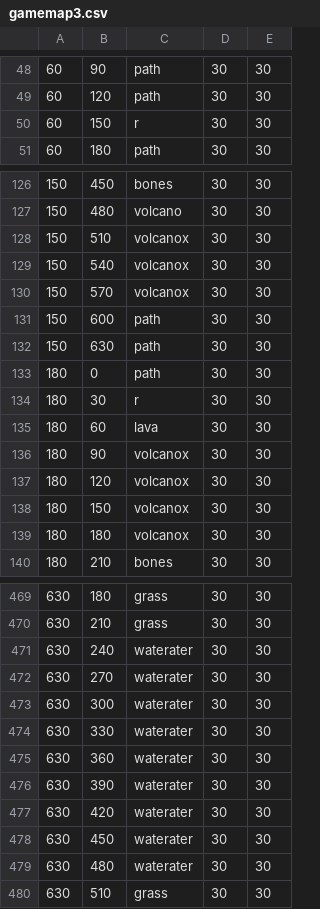
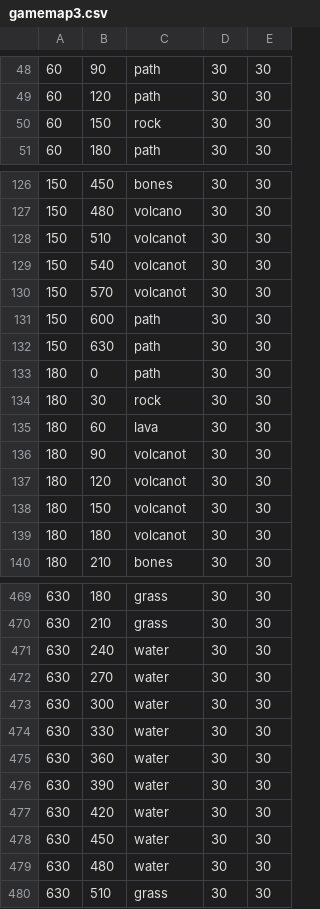
Before and after one commit to andrearcaina/Champions-Arena, a CSV file: gamemap3.csv, drawn as a sheet; only a part is shown, gaps mark what is left out; the diff covers the shown part only.

Commit message:
Update gamemap3.csv
--> fixed some naming errors
--> fixed some incorrect placements of map components

```diff
--- a/gamemap3.csv
+++ b/gamemap3.csv
@@ -49,3 +49,3 @@
 60,120,path,30,30
-60,150,r,30,30
+60,150,rock,30,30
 60,180,path,30,30
@@ -127,5 +127,5 @@
 150,480,volcano,30,30
-150,510,volcanox,30,30
-150,540,volcanox,30,30
-150,570,volcanox,30,30
+150,510,volcanot,30,30
+150,540,volcanot,30,30
+150,570,volcanot,30,30
 150,600,path,30,30
@@ -133,8 +133,8 @@
 180,0,path,30,30
-180,30,r,30,30
+180,30,rock,30,30
 180,60,lava,30,30
-180,90,volcanox,30,30
-180,120,volcanox,30,30
-180,150,volcanox,30,30
-180,180,volcanox,30,30
+180,90,volcanot,30,30
+180,120,volcanot,30,30
+180,150,volcanot,30,30
+180,180,volcanot,30,30
 180,210,bones,30,30
@@ -470,11 +470,11 @@
 630,210,grass,30,30
-630,240,waterater,30,30
-630,270,waterater,30,30
-630,300,waterater,30,30
-630,330,waterater,30,30
-630,360,waterater,30,30
-630,390,waterater,30,30
-630,420,waterater,30,30
-630,450,waterater,30,30
-630,480,waterater,30,30
+630,240,water,30,30
+630,270,water,30,30
+630,300,water,30,30
+630,330,water,30,30
+630,360,water,30,30
+630,390,water,30,30
+630,420,water,30,30
+630,450,water,30,30
+630,480,water,30,30
 630,510,grass,30,30
```
Also changed, not shown: 34 edited cells elsewhere in this file.
